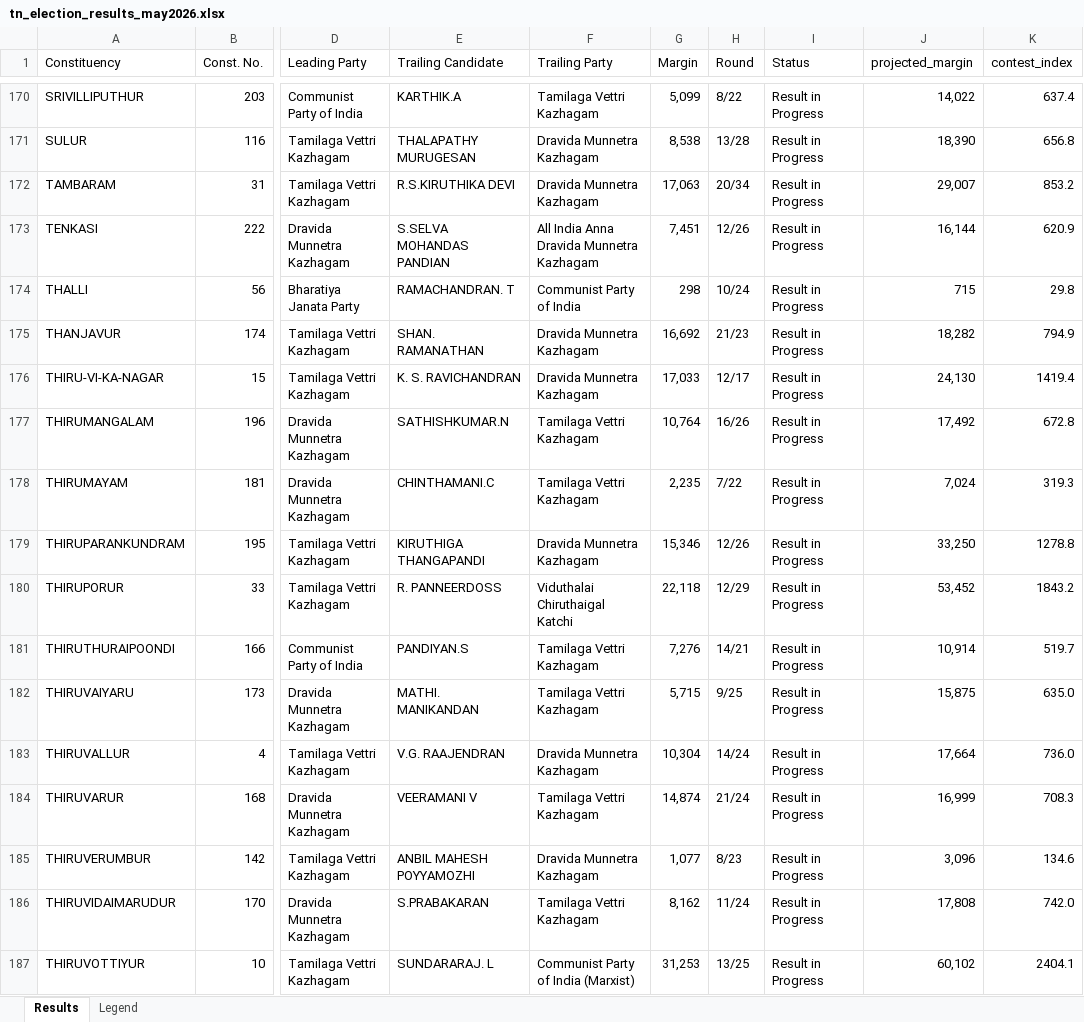
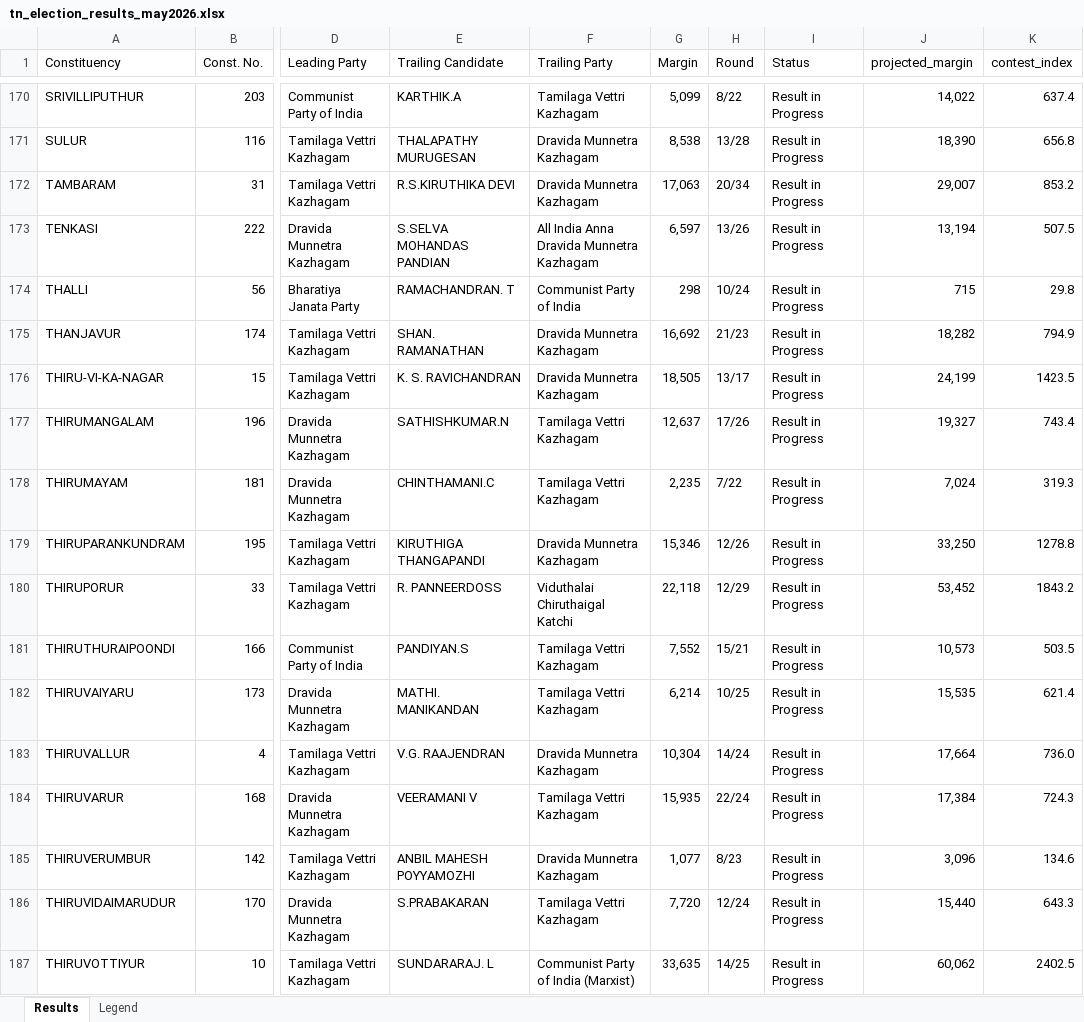
Before and after one commit to gj94/claude-remote, an Excel workbook: tn_election_results_may2026.xlsx, sheet Results, drawn as a sheet; only a part is shown, gaps mark what is left out; values as stored, in another font and other column widths than the file's, no cell formats; the diff covers the shown part only; the diff names each change by its address in the sheet, - before the commit and + after, or states it on an @@ line.

```diff
--- a/tn_election_results_may2026.xlsx (sheet Results)
+++ b/tn_election_results_may2026.xlsx (sheet Results)
-G173 (Margin): 7,451
+G173 (Margin): 6,597
-H173 (Round): 12/26
+H173 (Round): 13/26
-J173 (projected_margin): 16,144
+J173 (projected_margin): 13,194
-K173 (contest_index): 620.9
+K173 (contest_index): 507.5
-G176 (Margin): 17,033
+G176 (Margin): 18,505
-H176 (Round): 12/17
+H176 (Round): 13/17
-J176 (projected_margin): 24,130
+J176 (projected_margin): 24,199
-K176 (contest_index): 1419.4
+K176 (contest_index): 1423.5
-G177 (Margin): 10,764
+G177 (Margin): 12,637
-H177 (Round): 16/26
+H177 (Round): 17/26
-J177 (projected_margin): 17,492
+J177 (projected_margin): 19,327
-K177 (contest_index): 672.8
+K177 (contest_index): 743.4
-G181 (Margin): 7,276
+G181 (Margin): 7,552
-H181 (Round): 14/21
+H181 (Round): 15/21
-J181 (projected_margin): 10,914
+J181 (projected_margin): 10,573
-K181 (contest_index): 519.7
+K181 (contest_index): 503.5
-G182 (Margin): 5,715
+G182 (Margin): 6,214
-H182 (Round): 9/25
+H182 (Round): 10/25
-J182 (projected_margin): 15,875
+J182 (projected_margin): 15,535
-K182 (contest_index): 635.0
+K182 (contest_index): 621.4
-G184 (Margin): 14,874
+G184 (Margin): 15,935
-H184 (Round): 21/24
+H184 (Round): 22/24
-J184 (projected_margin): 16,999
+J184 (projected_margin): 17,384
-K184 (contest_index): 708.3
+K184 (contest_index): 724.3
-G186 (Margin): 8,162
+G186 (Margin): 7,720
-H186 (Round): 11/24
+H186 (Round): 12/24
-J186 (projected_margin): 17,808
+J186 (projected_margin): 15,440
-K186 (contest_index): 742.0
+K186 (contest_index): 643.3
-G187 (Margin): 31,253
+G187 (Margin): 33,635
-H187 (Round): 13/25
+H187 (Round): 14/25
-J187 (projected_margin): 60,102
+J187 (projected_margin): 60,062
-K187 (contest_index): 2404.1
+K187 (contest_index): 2402.5
```
Also changed, not shown: 357 edited cells elsewhere in this sheet, sheet Legend, cell formats, 2 other files.
